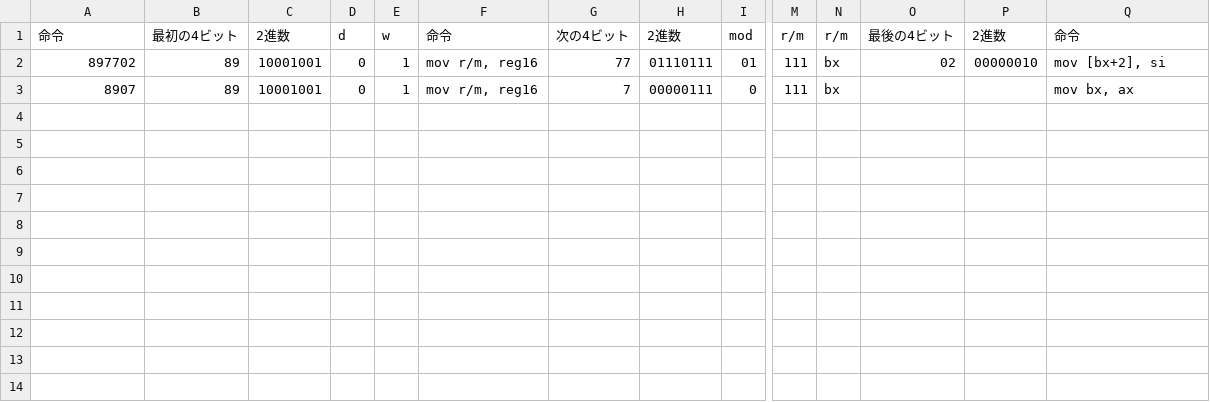
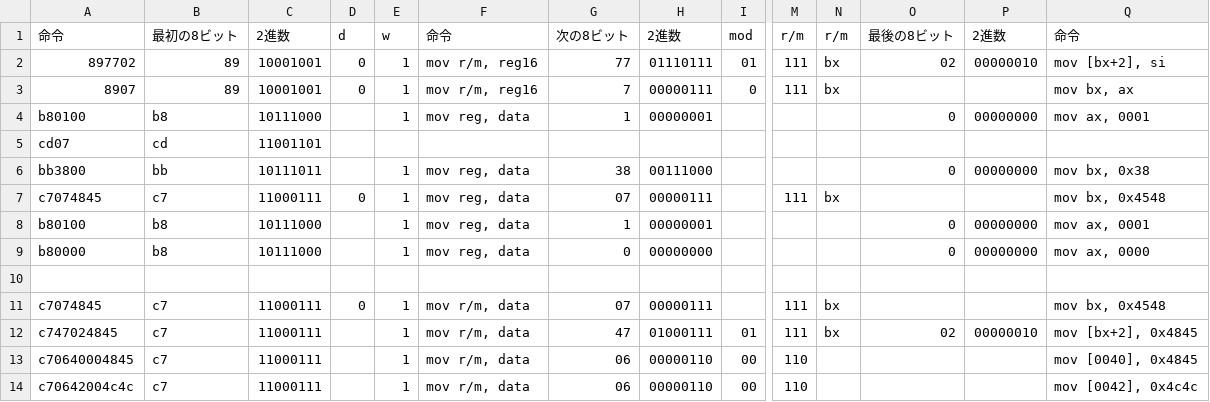
Before and after one commit to shigemk2/compiler, a CSV file: 8086-11/8086.csv, drawn as a sheet; only a part is shown, gaps mark what is left out; rows hold the shown columns only; the diff names each change by its address in the sheet, - before the commit and + after, or states it on an @@ line.

Commit message:
Add c7 part on csv

```diff
--- a/8086-11/8086.csv
+++ b/8086-11/8086.csv
-B1: 最初の4ビット
+B1: 最初の8ビット
-G1: 次の4ビット
+G1: 次の8ビット
-O1: 最後の4ビット
+O1: 最後の8ビット
+row 4: b80100 | b8 | 10111000 |  | 1 | mov reg, data | 1 | 00000001 |  |  |  | 0 | 00000000 | mov ax, 0001
+row 5: cd07 | cd | 11001101
+row 6: bb3800 | bb | 10111011 |  | 1 | mov reg, data | 38 | 00111000 |  |  |  | 0 | 00000000 | mov bx, 0x38
+row 7: c7074845 | c7 | 11000111 | 0 | 1 | mov reg, data | 07 | 00000111 |  | 111 | bx |  |  | mov bx, 0x4548
+row 8: b80100 | b8 | 10111000 |  | 1 | mov reg, data | 1 | 00000001 |  |  |  | 0 | 00000000 | mov ax, 0001
+row 9: b80000 | b8 | 10111000 |  | 1 | mov reg, data | 0 | 00000000 |  |  |  | 0 | 00000000 | mov ax, 0000
+row 10: (empty)
+row 11: c7074845 | c7 | 11000111 | 0 | 1 | mov r/m, data | 07 | 00000111 |  | 111 | bx |  |  | mov bx, 0x4548
+row 12: c747024845 | c7 | 11000111 |  | 1 | mov r/m, data | 47 | 01000111 | 01 | 111 | bx | 02 | 00000010 | mov [bx+2], 0x4845
+row 13: c70640004845 | c7 | 11000111 |  | 1 | mov r/m, data | 06 | 00000110 | 00 | 110 |  |  |  | mov [0040], 0x4845
+row 14: c70642004c4c | c7 | 11000111 |  | 1 | mov r/m, data | 06 | 00000110 | 00 | 110 |  |  |  | mov [0042], 0x4c4c
```
